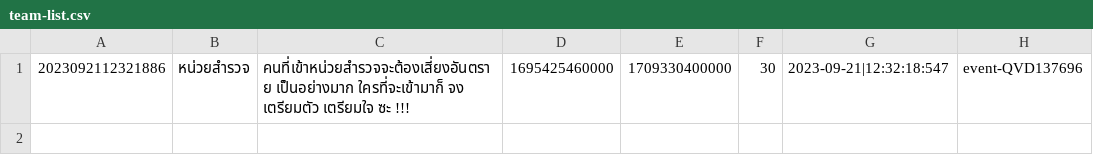
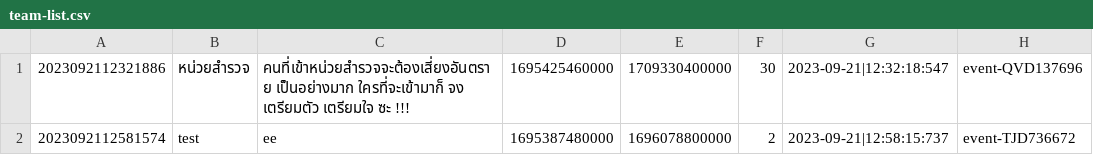
Before and after one commit to Homiez09/plasom-reunion, a CSV file: data/team-list.csv, drawn as a sheet; the diff names each change by its address in the sheet, - before the commit and + after, or states it on an @@ line.

```diff
--- a/data/team-list.csv
+++ b/data/team-list.csv
+row 2: 2023092112581574 | test | ee | 1695387480000 | 1696078800000 | 2 | 2023-09-21|12:58:15:737 | event-TJD736672
```
Also changed, not shown: data/user-list.csv, 1 other file.
